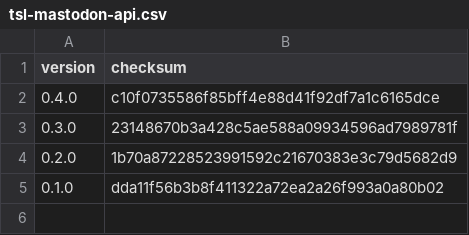
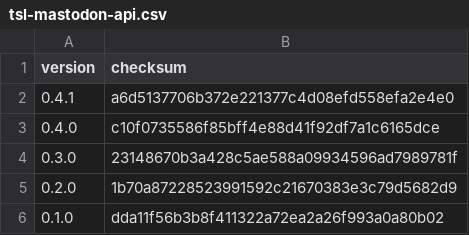
Before and after one commit to typescriptlibs/typescriptlibs.github.io, a CSV file: _data/tsl-mastodon-api.csv, drawn as a sheet; the diff names each change by its address in the sheet, - before the commit and + after, or states it on an @@ line.

Commit message:
Add tsl-masodon-api-0.4.1.tgz

```diff
--- a/_data/tsl-mastodon-api.csv
+++ b/_data/tsl-mastodon-api.csv
+row 2: 0.4.1 | a6d5137706b372e221377c4d08efd558efa2e4e0
```
